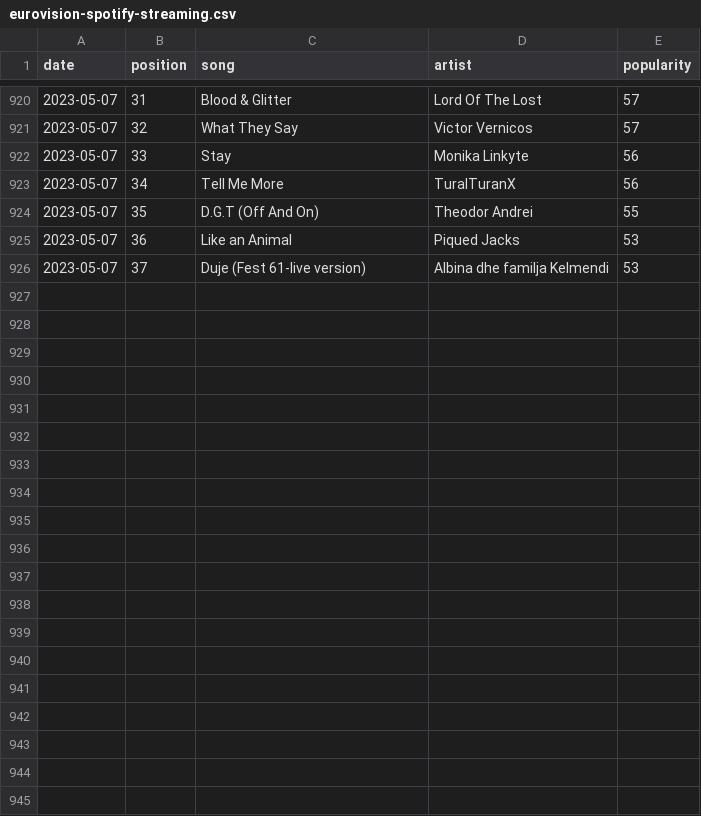
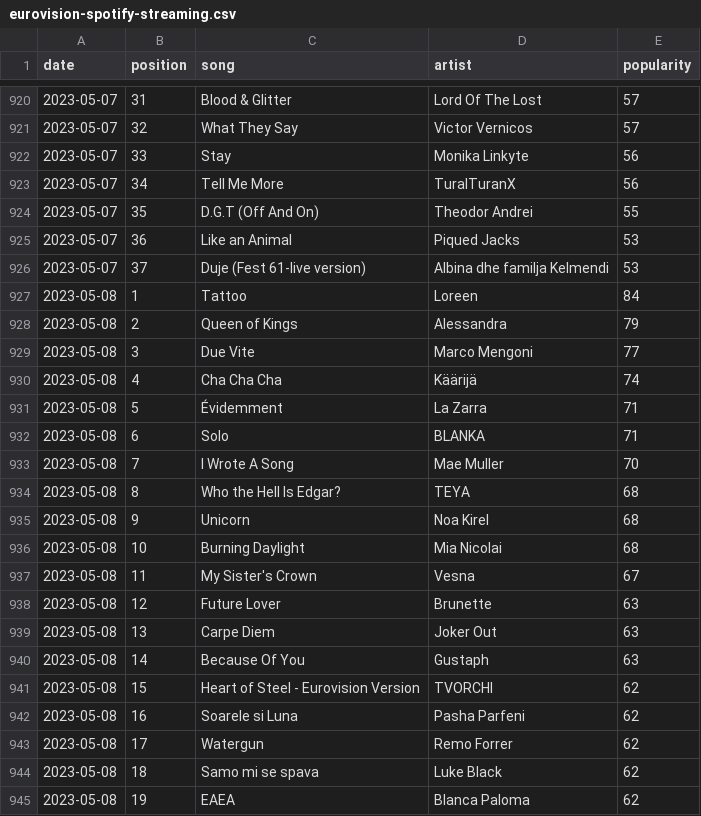
Before and after one commit to anxods/eurovision-2023-dataset, a CSV file: data/spotify/all/eurovision-spotify-streaming.csv, drawn as a sheet; only a part is shown, gaps mark what is left out; the diff covers the shown part only.

```diff
--- a/data/spotify/all/eurovision-spotify-streaming.csv
+++ b/data/spotify/all/eurovision-spotify-streaming.csv
@@ -926 +926,20 @@ date,position,song,artist,popularity
 2023-05-07,37,Duje (Fest 61-live version),Albina dhe familja Kelmendi,53
+2023-05-08,1,Tattoo,Loreen,84
+2023-05-08,2,Queen of Kings,Alessandra,79
+2023-05-08,3,Due Vite,Marco Mengoni,77
+2023-05-08,4,Cha Cha Cha,Käärijä,74
+2023-05-08,5,Évidemment,La Zarra,71
+2023-05-08,6,Solo,BLANKA,71
+2023-05-08,7,I Wrote A Song,Mae Muller,70
+2023-05-08,8,Who the Hell Is Edgar?,TEYA,68
+2023-05-08,9,Unicorn,Noa Kirel,68
+2023-05-08,10,Burning Daylight,Mia Nicolai,68
+2023-05-08,11,My Sister's Crown,Vesna,67
+2023-05-08,12,Future Lover,Brunette,63
+2023-05-08,13,Carpe Diem,Joker Out,63
+2023-05-08,14,Because Of You,Gustaph,63
+2023-05-08,15,Heart of Steel - Eurovision Version,TVORCHI,62
+2023-05-08,16,Soarele si Luna,Pasha Parfeni,62
+2023-05-08,17,Watergun,Remo Forrer,62
+2023-05-08,18,Samo mi se spava,Luke Black,62
+2023-05-08,19,EAEA,Blanca Paloma,62
```
Also changed, not shown: 18 added rows elsewhere in this file, data/odds/all/eurovision-odds.csv.
